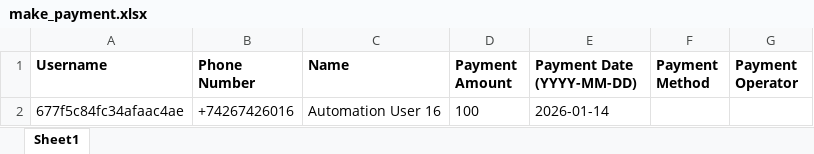
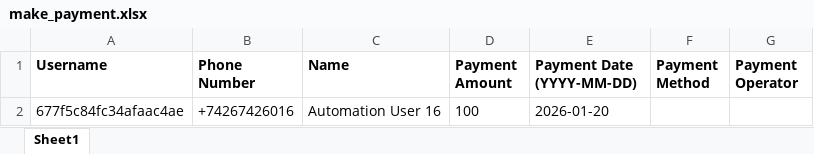
Before and after one commit to dimagi/dimagi-qa-ccc, an Excel workbook: test_data/make_payment.xlsx, sheet Sheet1, drawn as a sheet; values as stored, in another font and other column widths than the file's, no borders; the diff names each change by its address in the sheet, - before the commit and + after, or states it on an @@ line.

```diff
--- a/test_data/make_payment.xlsx (sheet Sheet1)
+++ b/test_data/make_payment.xlsx (sheet Sheet1)
-E2 (Payment Date (YYYY-MM-DD)): 2026-01-14
+E2 (Payment Date (YYYY-MM-DD)): 2026-01-20
```
Also changed, not shown: 13 other files.
